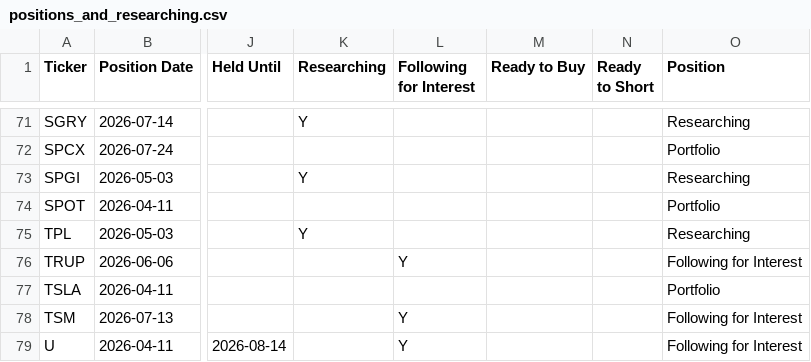
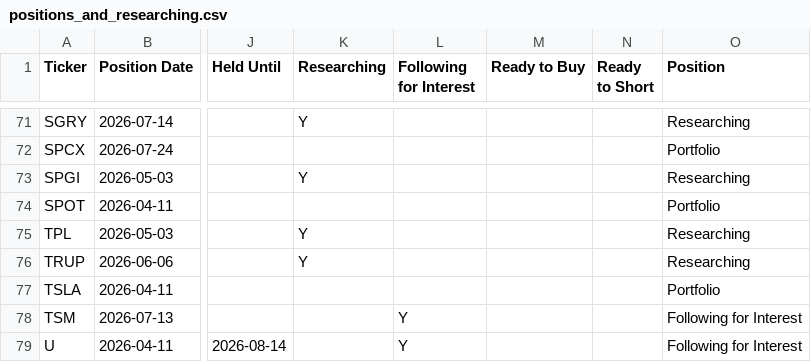
Before and after one commit to jroypeterson/Coverage-Manager, a CSV file: data/positions_and_researching.csv, drawn as a sheet; only a part is shown, gaps mark what is left out; the diff names each change by its address in the sheet, - before the commit and + after, or states it on an @@ line.

```diff
--- a/data/positions_and_researching.csv
+++ b/data/positions_and_researching.csv
-K76 (Researching): (empty)
+K76 (Researching): Y
-L76 (Following for Interest): Y
+L76 (Following for Interest): (empty)
-O76 (Position): Following for Interest
+O76 (Position): Researching
```
